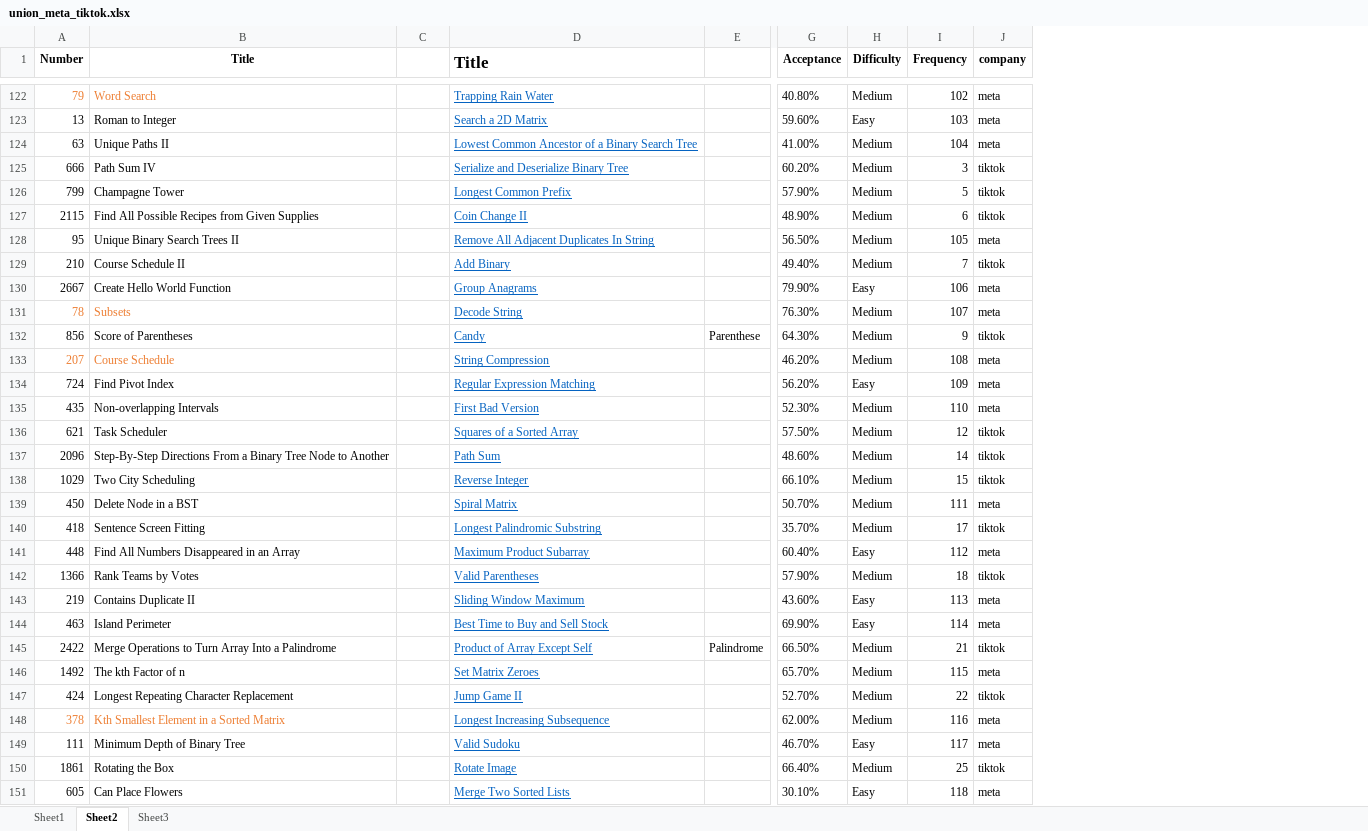
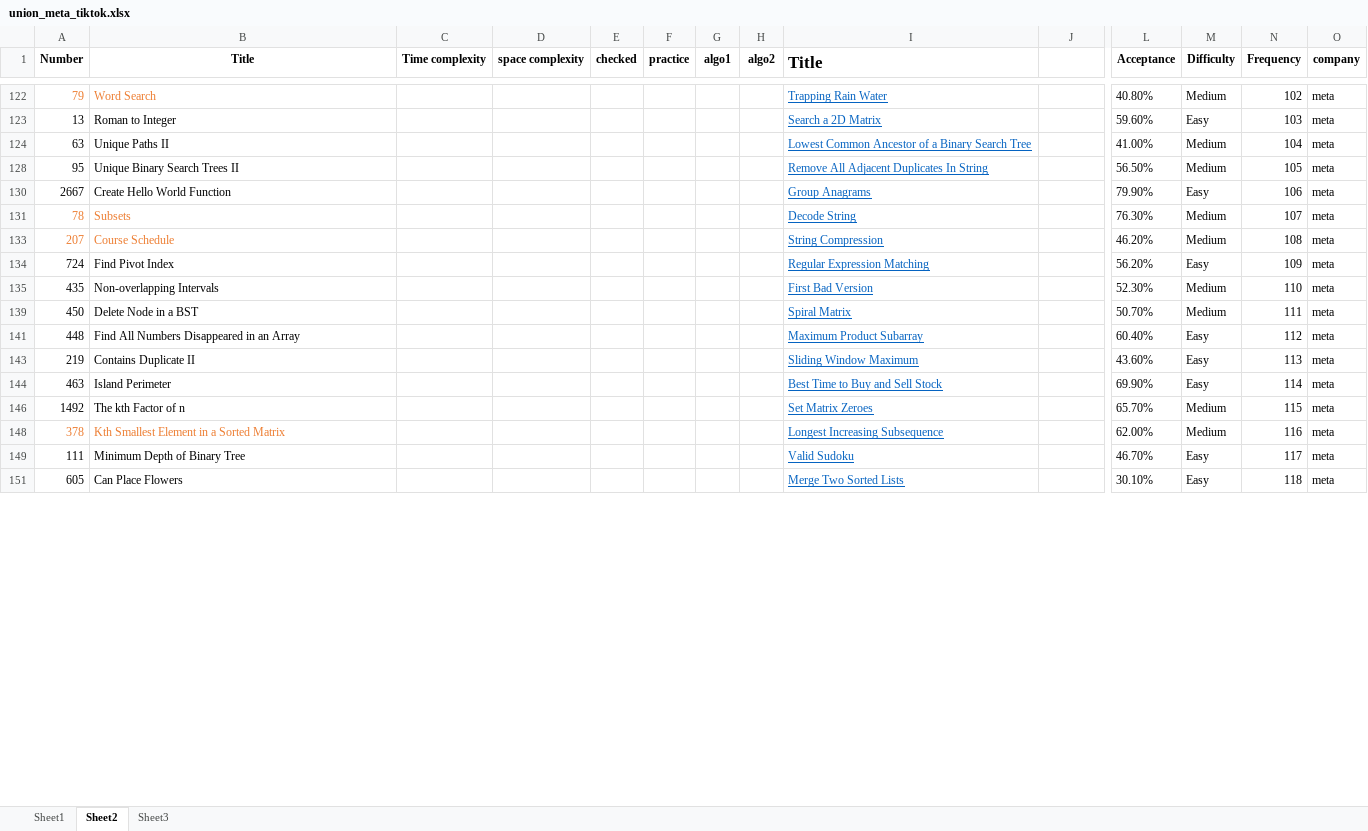
Before and after one commit to jiayi-xian/coding, an Excel workbook: leetcode_codes/union_meta_tiktok.xlsx, sheet Sheet2, drawn as a sheet; only a part is shown, gaps mark what is left out; values as stored, in another font and other column widths than the file's, no borders; removed rows and columns are numbered as before the commit, all else as after; rows hold the shown columns only; the diff covers the shown part only; the diff names each change by its address in the sheet, - before the commit and + after, or states it on an @@ line.

```diff
--- a/leetcode_codes/union_meta_tiktok.xlsx (sheet Sheet2)
+++ b/leetcode_codes/union_meta_tiktok.xlsx (sheet Sheet2)
+column C (Time complexity), empty
+column D (space complexity), empty
+column F (practice), empty
+column G (algo1), empty
+column H (algo2), empty
-E1: (empty)
+E1: checked
@@ row 125 hidden: 666 | Path Sum IV |  | Serialize and Deserialize Binary Tree |  | 60.20% | Medium | 3 | tiktok @@
@@ row 126 hidden: 799 | Champagne Tower |  | Longest Common Prefix |  | 57.90% | Medium | 5 | tiktok @@
@@ row 127 hidden: 2115 | Find All Possible Recipes from Given Supplies |  | Coin Change II |  | 48.90% | Medium | 6 | tiktok @@
@@ row 129 hidden: 210 | Course Schedule II |  | Add Binary |  | 49.40% | Medium | 7 | tiktok @@
@@ row 132 hidden: 856 | Score of Parentheses |  | Candy | Parenthese | 64.30% | Medium | 9 | tiktok @@
@@ row 136 hidden: 621 | Task Scheduler |  | Squares of a Sorted Array |  | 57.50% | Medium | 12 | tiktok @@
@@ row 137 hidden: 2096 | Step-By-Step Directions From a Binary Tree Node to Another |  | Path Sum |  | 48.60% | Medium | 14 | tiktok @@
@@ row 138 hidden: 1029 | Two City Scheduling |  | Reverse Integer |  | 66.10% | Medium | 15 | tiktok @@
@@ row 140 hidden: 418 | Sentence Screen Fitting |  | Longest Palindromic Substring |  | 35.70% | Medium | 17 | tiktok @@
@@ row 142 hidden: 1366 | Rank Teams by Votes |  | Valid Parentheses |  | 57.90% | Medium | 18 | tiktok @@
@@ row 145 hidden: 2422 | Merge Operations to Turn Array Into a Palindrome |  | Product of Array Except Self | Palindrome | 66.50% | Medium | 21 | tiktok @@
@@ row 147 hidden: 424 | Longest Repeating Character Replacement |  | Jump Game II |  | 52.70% | Medium | 22 | tiktok @@
@@ row 150 hidden: 1861 | Rotating the Box |  | Rotate Image |  | 66.40% | Medium | 25 | tiktok @@
```
Also changed, not shown: 50 hidden or unhidden rows and 1 edited cell elsewhere in this sheet, sheet Sheet3, 23 other files.
